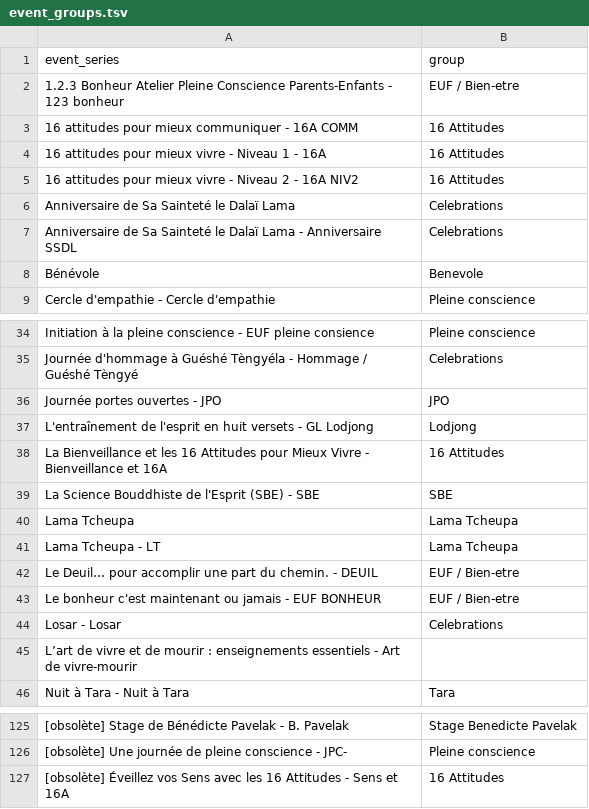
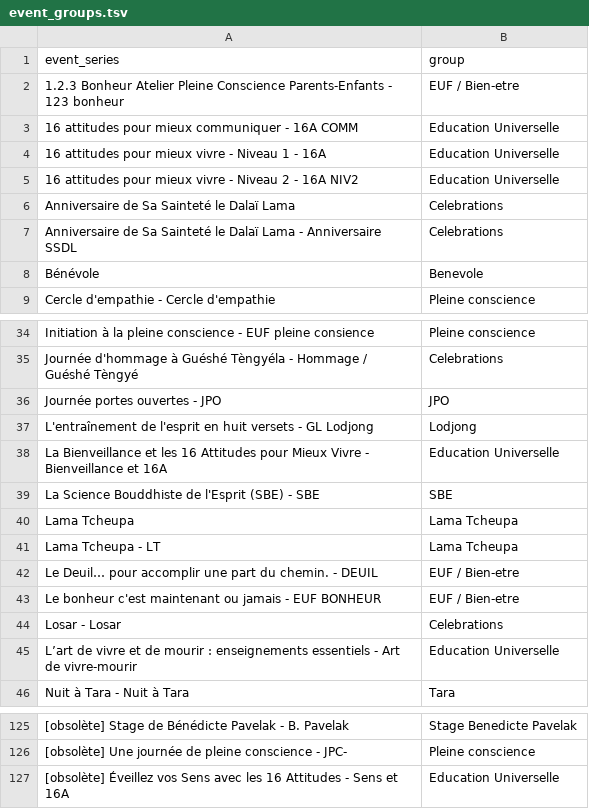
Before and after one commit to laurenterrorbird/ivy-director-insights, a TSV file: data/event_groups.tsv, drawn as a sheet; only a part is shown, gaps mark what is left out; the diff names each change by its address in the sheet, - before the commit and + after, or states it on an @@ line.

```diff
--- a/data/event_groups.tsv
+++ b/data/event_groups.tsv
-B3:B5 (group): 16 Attitudes
+B3:B5 (group): Education Universelle
-B38 (group): 16 Attitudes
+B38 (group): Education Universelle
-B45 (group): (empty)
+B45 (group): Education Universelle
-B127 (group): 16 Attitudes
+B127 (group): Education Universelle
```
